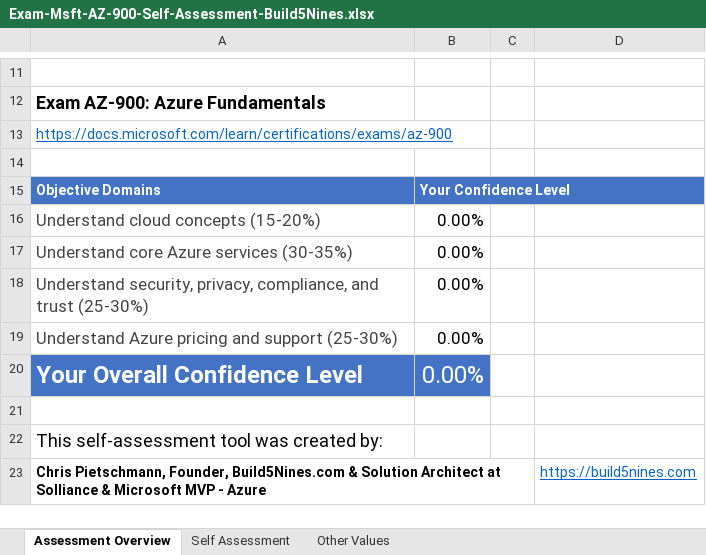
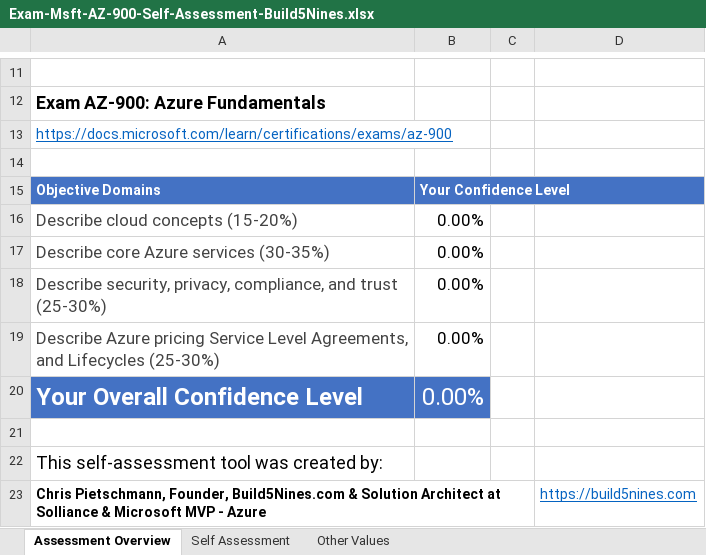
Before and after one commit to Build5Nines/exam-assessments, an Excel workbook: Assessments/Exam-Msft-AZ-900-Self-Assessment-Build5Nines.xlsx, sheet Assessment Overview, drawn as a sheet; only a part is shown, gaps mark what is left out; values as stored, in another font and other column widths than the file's, no borders; conditional formats not drawn; the diff names each change by its address in the sheet, - before the commit and + after, or states it on an @@ line.

```diff
--- a/Assessments/Exam-Msft-AZ-900-Self-Assessment-Build5Nines.xlsx (sheet Assessment Overview)
+++ b/Assessments/Exam-Msft-AZ-900-Self-Assessment-Build5Nines.xlsx (sheet Assessment Overview)
-A16: Understand cloud concepts (15-20%)
+A16: Describe cloud concepts (15-20%)
-A17: Understand core Azure services (30-35%)
+A17: Describe core Azure services (30-35%)
-A18: Understand security, privacy,…
+A18: Describe security, privacy,…
-A19: Understand Azure pricing and support (25-30%)
+A19: Describe Azure pricing Service Level Agreements, and Lifecycles (25-30%)
```
Also changed, not shown: sheet Self Assessment, formulas that keep their value.
